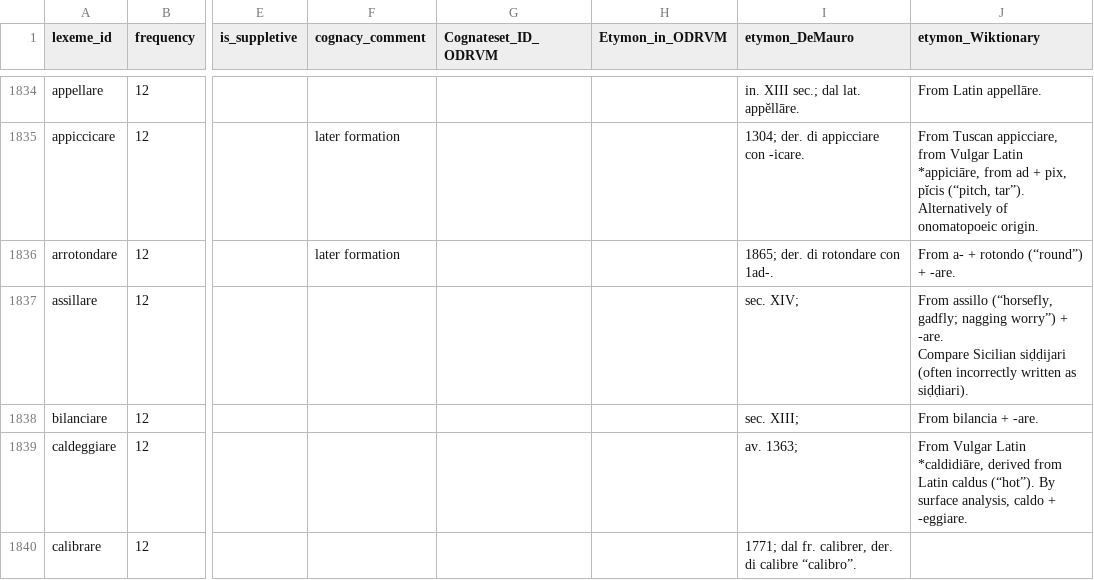
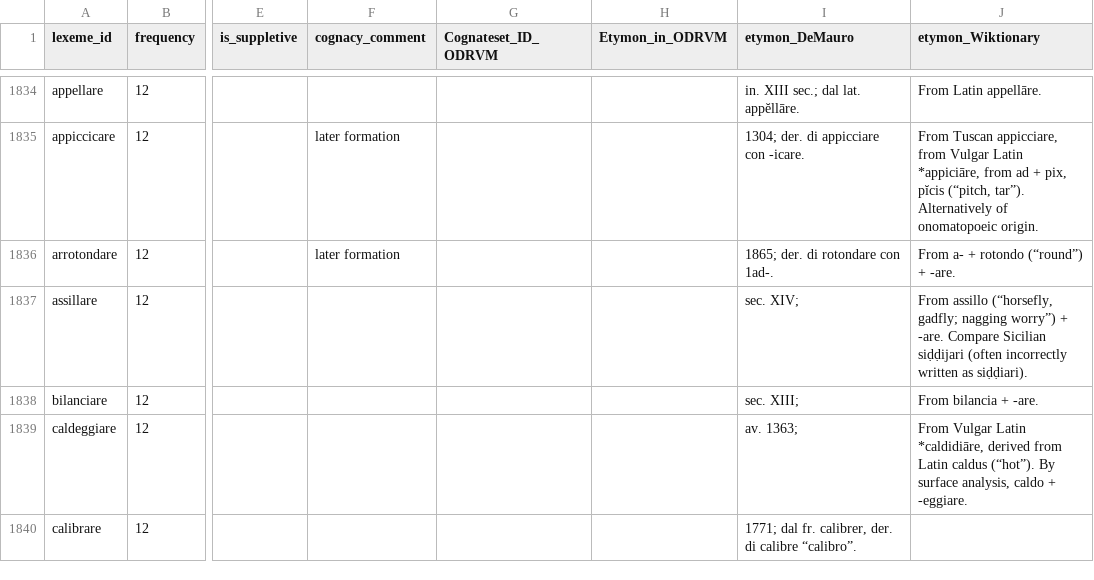
Before and after one commit to matteo-pellegrini/LeFFI, a CSV file: LeFFI_lexemes.csv, drawn as a sheet; only a part is shown, gaps mark what is left out; the diff covers the shown part only; the diff names each change by its address in the sheet, - before the commit and + after, or states it on an @@ line.

```diff
--- a/LeFFI_lexemes.csv
+++ b/LeFFI_lexemes.csv
-J1837 (etymon_Wiktionary): …as siḍḍiari).
+J1837 (etymon_Wiktionary): …as siḍḍiari).
```
Also changed, not shown: 15 edited cells elsewhere in this file.
